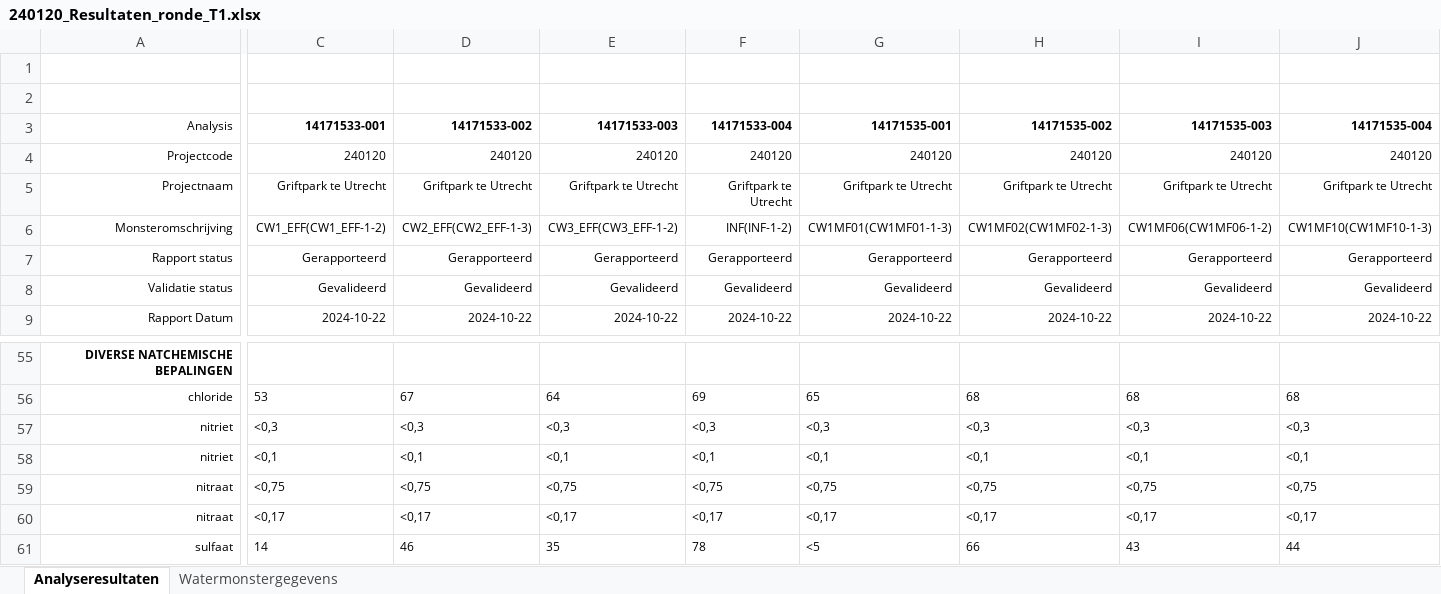
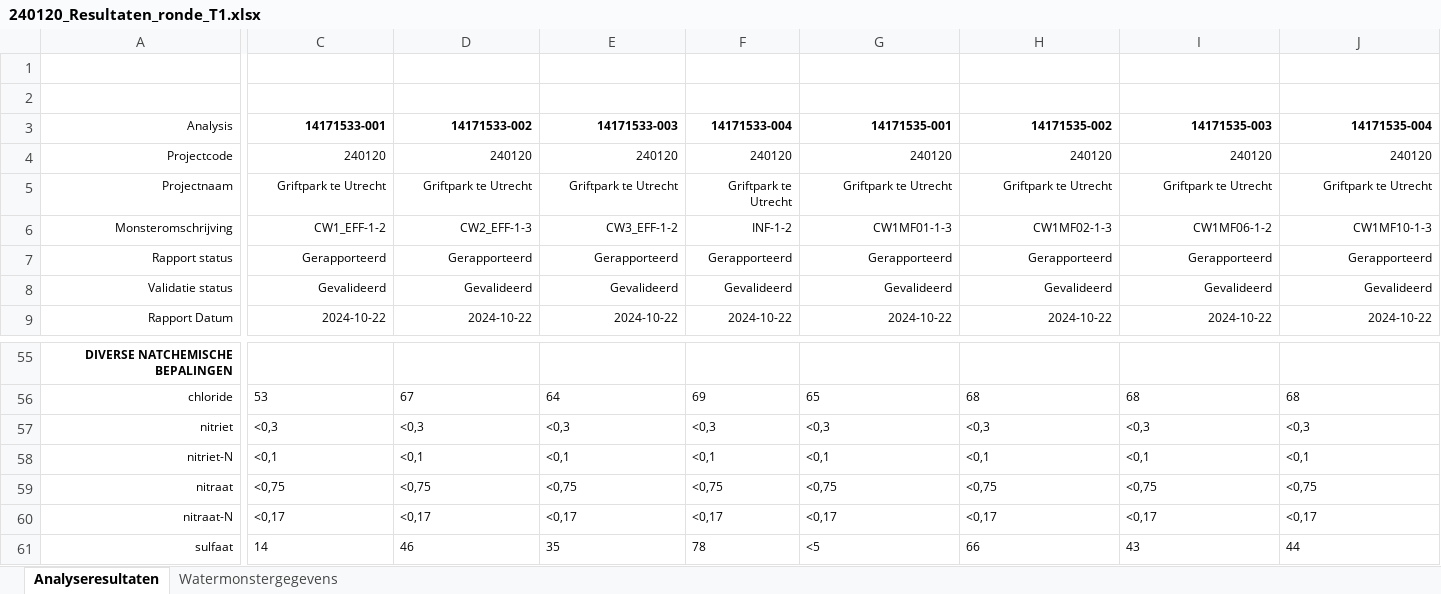
Before and after one commit to MiBiPreT-FieldSites/constructed-wetland, an Excel workbook: data/raw/CW_field_meassurements/Raw_data_lab/240120_Resultaten_ronde_T1.xlsx, sheet Analyseresultaten, drawn as a sheet; only a part is shown, gaps mark what is left out; values as stored, in another font and other column widths than the file's, no borders; the diff covers the shown part only; the diff names each change by its address in the sheet, - before the commit and + after, or states it on an @@ line.

```diff
--- a/data/raw/CW_field_meassurements/Raw_data_lab/240120_Resultaten_ronde_T1.xlsx (sheet Analyseresultaten)
+++ b/data/raw/CW_field_meassurements/Raw_data_lab/240120_Resultaten_ronde_T1.xlsx (sheet Analyseresultaten)
-C6 (14171533-001): CW1_EFF(CW1_EFF-1-2)
+C6 (14171533-001): CW1_EFF-1-2
-D6 (14171533-002): CW2_EFF(CW2_EFF-1-3)
+D6 (14171533-002): CW2_EFF-1-3
-E6 (14171533-003): CW3_EFF(CW3_EFF-1-2)
+E6 (14171533-003): CW3_EFF-1-2
-F6 (14171533-004): INF(INF-1-2)
+F6 (14171533-004): INF-1-2
-G6 (14171535-001): CW1MF01(CW1MF01-1-3)
+G6 (14171535-001): CW1MF01-1-3
-H6 (14171535-002): CW1MF02(CW1MF02-1-3)
+H6 (14171535-002): CW1MF02-1-3
-I6 (14171535-003): CW1MF06(CW1MF06-1-2)
+I6 (14171535-003): CW1MF06-1-2
-J6 (14171535-004): CW1MF10(CW1MF10-1-3)
+J6 (14171535-004): CW1MF10-1-3
-A58 (Analysis): nitriet
+A58 (Analysis): nitriet-N
-A60 (Analysis): nitraat
+A60 (Analysis): nitraat-N
```
Also changed, not shown: 14 edited cells elsewhere in this sheet, data/raw/CW_field_meassurements/Raw_data_lab/240120_Resultaten_ronde_T0.xlsx, data/raw/CW_field_meassurements/Raw_data_lab/240120_Resultaten_ronde_T2.xlsx, 3 other files.
